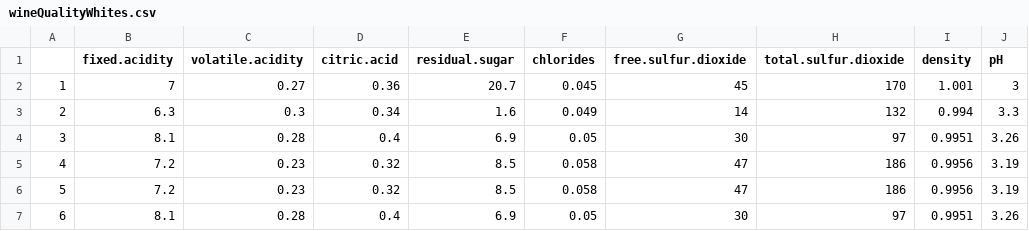
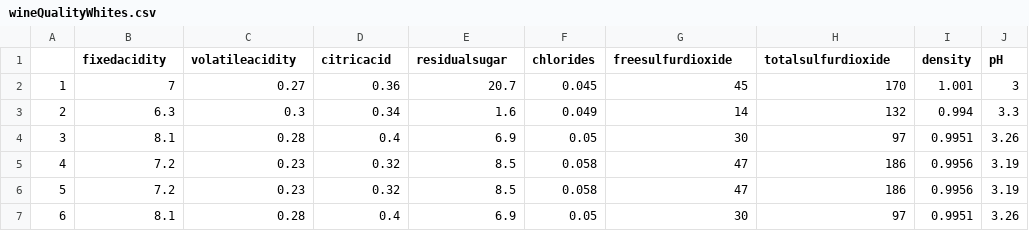
Before and after one commit to Nilayatabek/White-Wine-Data-Analysis, a CSV file: wineQualityWhites.csv, drawn as a sheet; only a part is shown; the diff names each change by its address in the sheet, - before the commit and + after, or states it on an @@ line.

Commit message:
Update wineQualityWhites.csv

```diff
--- a/wineQualityWhites.csv
+++ b/wineQualityWhites.csv
-B1: fixed.acidity
+B1: fixedacidity
-C1: volatile.acidity
+C1: volatileacidity
-D1: citric.acid
+D1: citricacid
-E1: residual.sugar
+E1: residualsugar
-G1: free.sulfur.dioxide
+G1: freesulfurdioxide
-H1: total.sulfur.dioxide
+H1: totalsulfurdioxide
```
